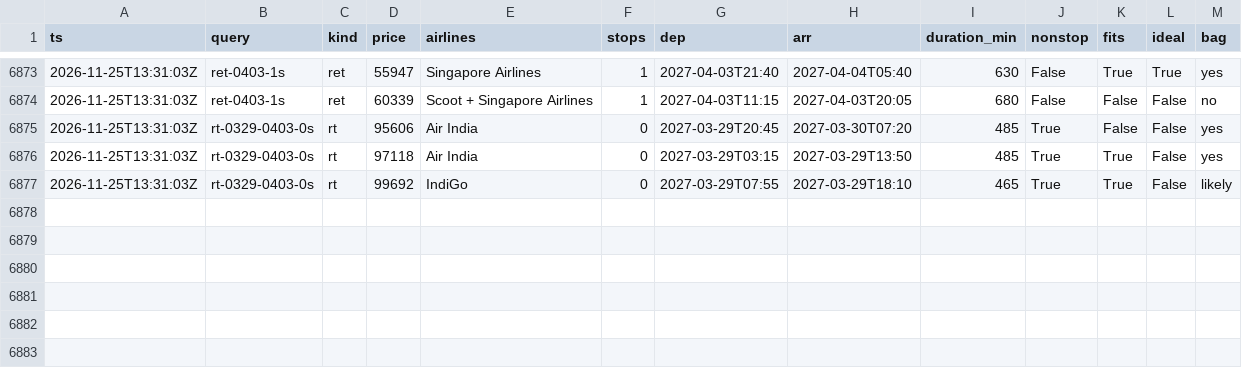
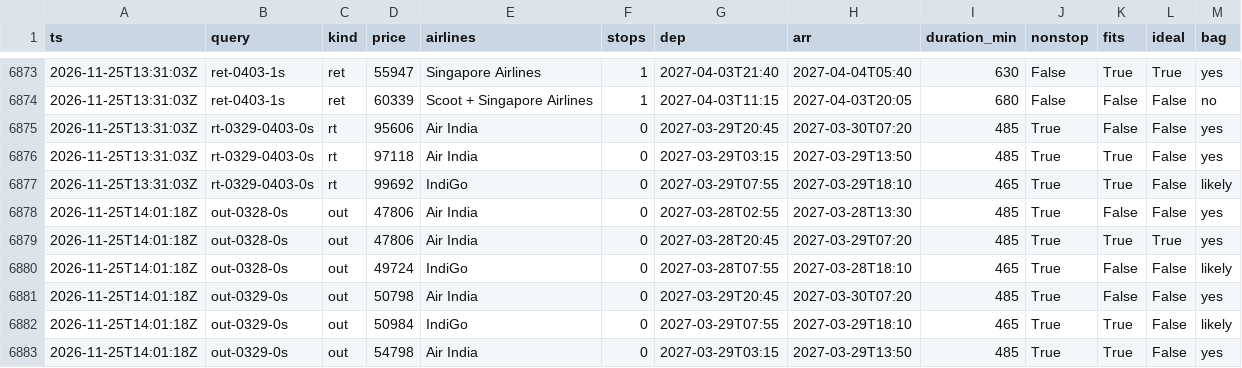
Before and after one commit to CrytecFusion101/flight-price-tracker, a CSV file: data/observations/2026-11.csv, drawn as a sheet; only a part is shown, gaps mark what is left out.

```diff
--- a/data/observations/2026-11.csv
+++ b/data/observations/2026-11.csv
@@ -6877 +6877,7 @@ ts,query,kind,price,airlines,stops,dep,arr,duration_min,nonstop,fits,ideal,bag
 2026-11-25T13:31:03Z,rt-0329-0403-0s,rt,99692,IndiGo,0,2027-03-29T07:55,2027-03-29T18:10,465,True,True,False,likely
+2026-11-25T14:01:18Z,out-0328-0s,out,47806,Air India,0,2027-03-28T02:55,2027-03-28T13:30,485,True,False,False,yes
+2026-11-25T14:01:18Z,out-0328-0s,out,47806,Air India,0,2027-03-28T20:45,2027-03-29T07:20,485,True,True,True,yes
+2026-11-25T14:01:18Z,out-0328-0s,out,49724,IndiGo,0,2027-03-28T07:55,2027-03-28T18:10,465,True,False,False,likely
+2026-11-25T14:01:18Z,out-0329-0s,out,50798,Air India,0,2027-03-29T20:45,2027-03-30T07:20,485,True,False,False,yes
+2026-11-25T14:01:18Z,out-0329-0s,out,50984,IndiGo,0,2027-03-29T07:55,2027-03-29T18:10,465,True,True,False,likely
+2026-11-25T14:01:18Z,out-0329-0s,out,54798,Air India,0,2027-03-29T03:15,2027-03-29T13:50,485,True,True,False,yes
```
Also changed, not shown: data/runs.csv, data/series.csv, 2 other files.
